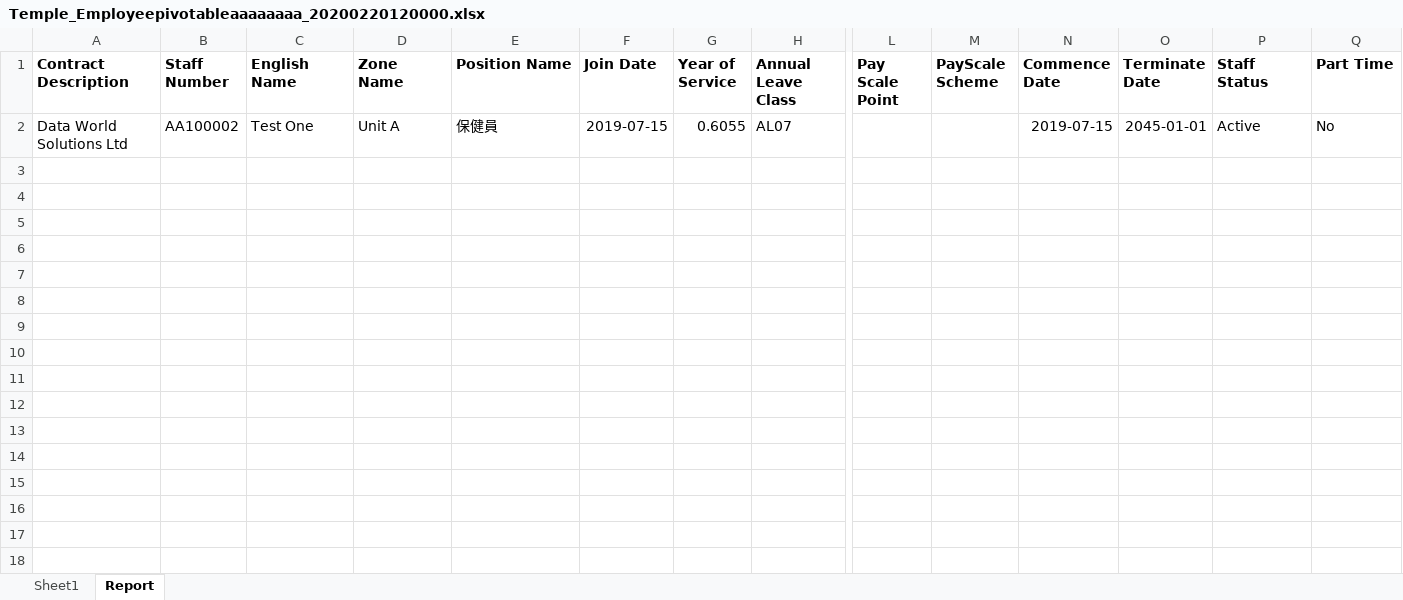
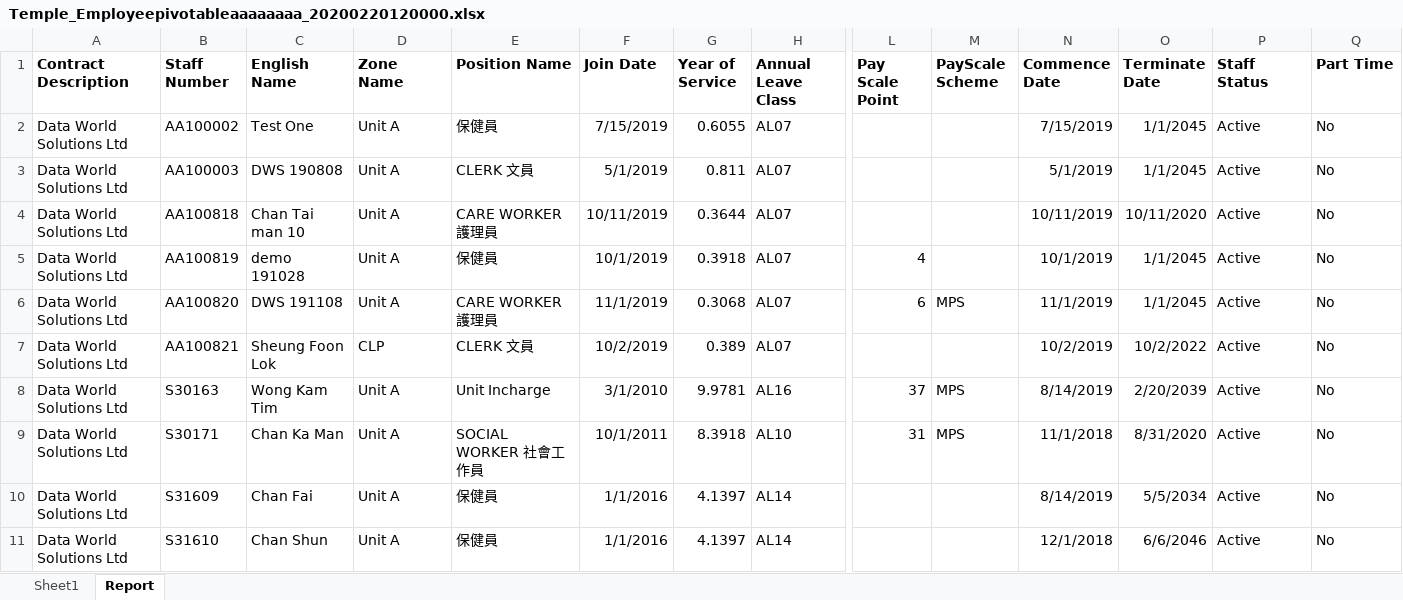
Before and after one commit to lsfv/queryreport, an Excel workbook: QueryReport/excelTemplate/Temple_Employeepivotableaaaaaaaa_20200220120000.xlsx, sheet Report, drawn as a sheet; only a part is shown, gaps mark what is left out; values as stored, in another font and other column widths than the file's, no borders; rows hold the shown columns only; the diff covers the shown part only; the diff names each change by its address in the sheet, - before the commit and + after, or states it on an @@ line.

Commit message:
fix data style

```diff
--- a/QueryReport/excelTemplate/Temple_Employeepivotableaaaaaaaa_20200220120000.xlsx (sheet Report)
+++ b/QueryReport/excelTemplate/Temple_Employeepivotableaaaaaaaa_20200220120000.xlsx (sheet Report)
-F2 (Join Date): 2019-07-15
+F2 (Join Date): 7/15/2019
-N2 (Commence Date): 2019-07-15
+N2 (Commence Date): 7/15/2019
-O2 (Terminate Date): 2045-01-01
+O2 (Terminate Date): 1/1/2045
+row 3: Data World Solutions Ltd | AA100003 | DWS 190808 | Unit A | CLERK 文員 | 5/1/2019 | 0.811 | AL07 |  |  | 5/1/2019 | 1/1/2045 | Active | No
+row 4: Data World Solutions Ltd | AA100818 | Chan Tai man 10 | Unit A | CARE WORKER 護理員 | 10/11/2019 | 0.3644 | AL07 |  |  | 10/11/2019 | 10/11/2020 | Active | No
+row 5: Data World Solutions Ltd | AA100819 | demo 191028 | Unit A | 保健員 | 10/1/2019 | 0.3918 | AL07 | 4 |  | 10/1/2019 | 1/1/2045 | Active | No
+row 6: Data World Solutions Ltd | AA100820 | DWS 191108 | Unit A | CARE WORKER 護理員 | 11/1/2019 | 0.3068 | AL07 | 6 | MPS | 11/1/2019 | 1/1/2045 | Active | No
+row 7: Data World Solutions Ltd | AA100821 | Sheung Foon Lok | CLP | CLERK 文員 | 10/2/2019 | 0.389 | AL07 |  |  | 10/2/2019 | 10/2/2022 | Active | No
+row 8: Data World Solutions Ltd | S30163 | Wong Kam Tim | Unit A | Unit Incharge | 3/1/2010 | 9.9781 | AL16 | 37 | MPS | 8/14/2019 | 2/20/2039 | Active | No
+row 9: Data World Solutions Ltd | S30171 | Chan Ka Man | Unit A | SOCIAL WORKER 社會工作員 | 10/1/2011 | 8.3918 | AL10 | 31 | MPS | 11/1/2018 | 8/31/2020 | Active | No
+row 10: Data World Solutions Ltd | S31609 | Chan Fai | Unit A | 保健員 | 1/1/2016 | 4.1397 | AL14 |  |  | 8/14/2019 | 5/5/2034 | Active | No
+row 11: Data World Solutions Ltd | S31610 | Chan Shun | Unit A | 保健員 | 1/1/2016 | 4.1397 | AL14 |  |  | 12/1/2018 | 6/6/2046 | Active | No
```
Also changed, not shown: 40 added rows elsewhere in this sheet, 1 other file.
